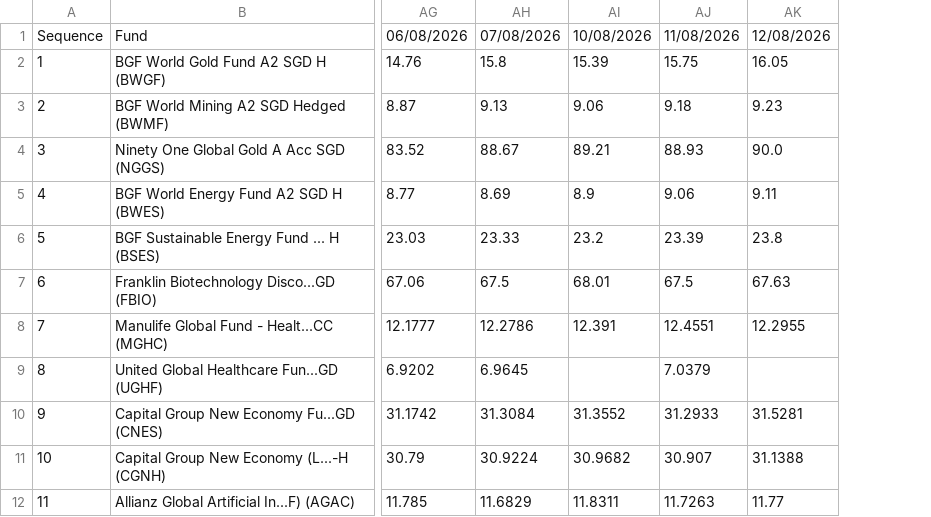
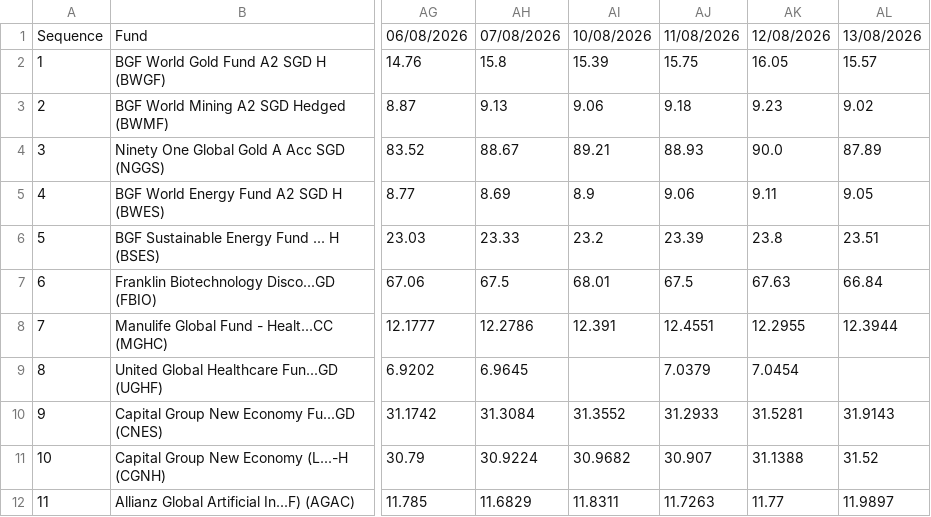
Before and after one commit to jesainvestment/MonitoredFundII, a CSV file: MonitoredFund.csv, drawn as a sheet; only a part is shown, gaps mark what is left out; the diff covers the shown part only; the diff names each change by its address in the sheet, - before the commit and + after, or states it on an @@ line.

```diff
--- a/MonitoredFund.csv
+++ b/MonitoredFund.csv
+column AL, rows 1-12: 13/08/2026 | 15.57 | 9.02 | 87.89 | 9.05 | 23.51 | 66.84 | 12.3944 |  | 31.9143 | 31.52 | 11.9897
-AK9: (empty)
+AK9: 7.0454
```
Also changed, not shown: 10 edited cells elsewhere in this file.
